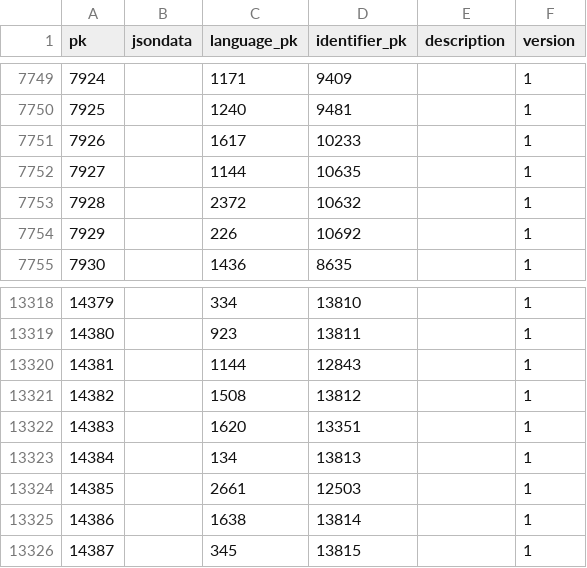
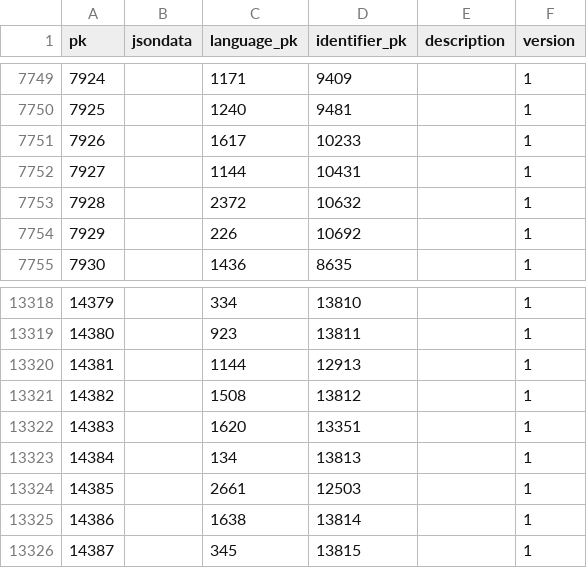
Before and after one commit to cldf-datasets/wals, a CSV file: raw/languageidentifier.csv, drawn as a sheet; only a part is shown, gaps mark what is left out.

Commit message:
closes #111

```diff
--- a/raw/languageidentifier.csv
+++ b/raw/languageidentifier.csv
@@ -7751,3 +7751,3 @@ pk,jsondata,language_pk,identifier_pk,description,version
 7926,,1617,10233,,1
-7927,,1144,10635,,1
+7927,,1144,10431,,1
 7928,,2372,10632,,1
@@ -13319,3 +13319,3 @@ pk,jsondata,language_pk,identifier_pk,description,version
 14380,,923,13811,,1
-14381,,1144,12843,,1
+14381,,1144,12913,,1
 14382,,1508,13812,,1
```
